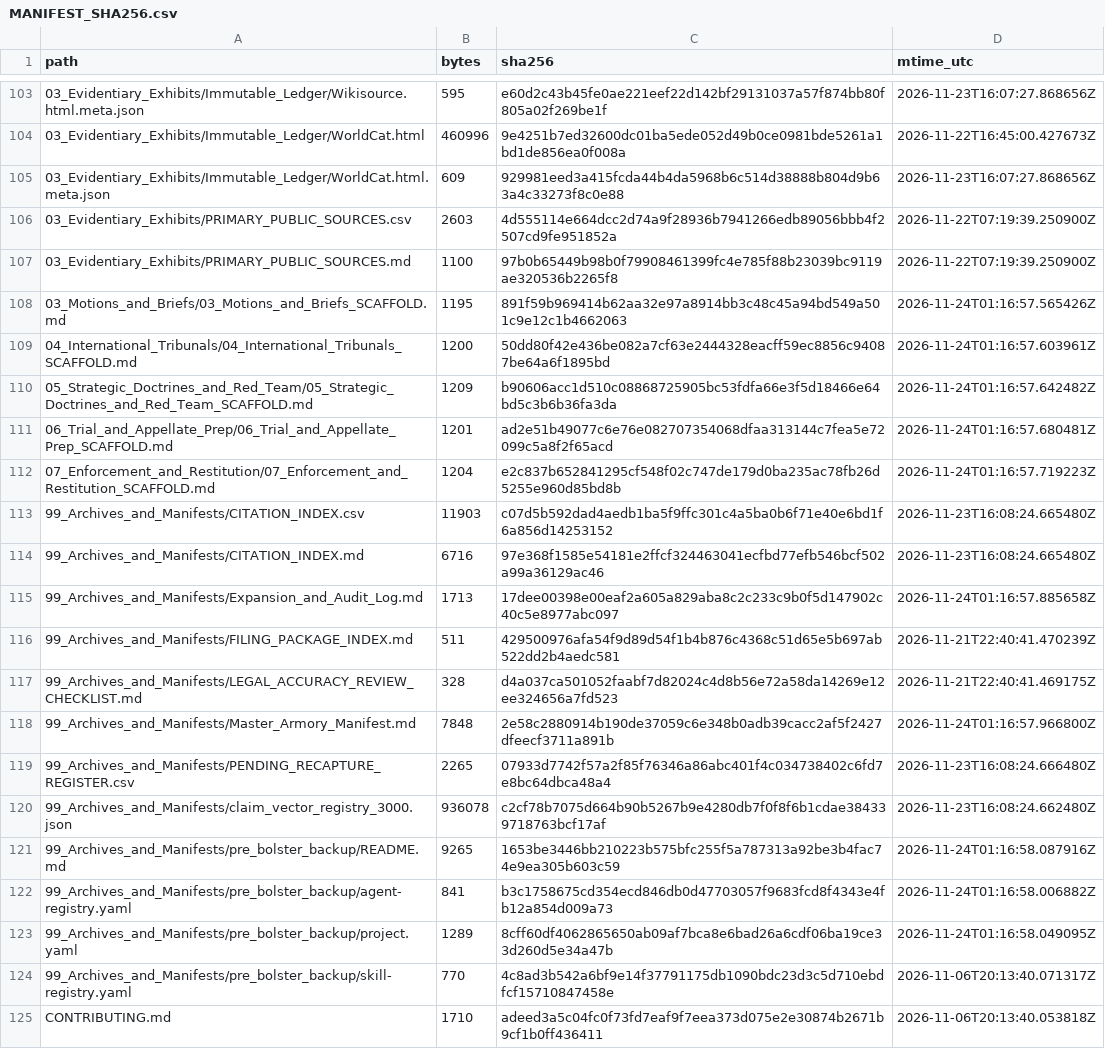
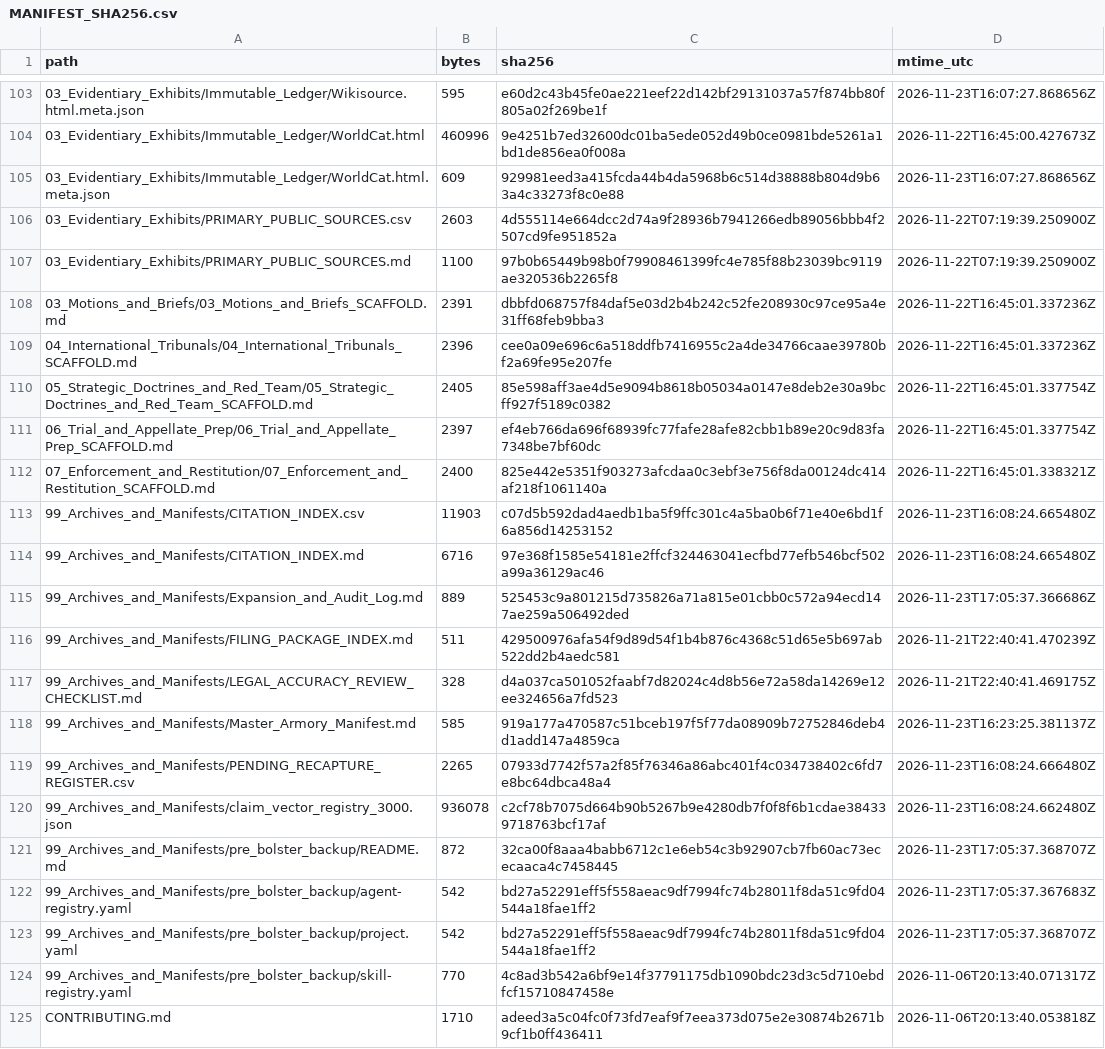
Before and after one commit to GlobalRestitutionAlliance/turtle-island-us-ak-native-village-of-afognak-master-litigation, a CSV file: 99_Archives_and_Manifests/MANIFEST_SHA256.csv, drawn as a sheet; only a part is shown, gaps mark what is left out; the diff covers the shown part only.

```diff
--- a/99_Archives_and_Manifests/MANIFEST_SHA256.csv
+++ b/99_Archives_and_Manifests/MANIFEST_SHA256.csv
@@ -107,18 +107,18 @@ path,bytes,sha256,mtime_utc
 03_Evidentiary_Exhibits/PRIMARY_PUBLIC_SOURCES.md,1100,97b0b65449b98b0f79908461399fc4e785f88b23039bc9119ae320536b2265f8,2026-11-22T07:19:39.250900Z
-03_Motions_and_Briefs/03_Motions_and_Briefs_SCAFFOLD.md,1195,891f59b969414b62aa32e97a8914bb3c48c45a94bd549a501c9e12c1b4662063,2026-11-24T01:16:57.565426Z
-04_International_Tribunals/04_International_Tribunals_SCAFFOLD.md,1200,50dd80f42e436be082a7cf63e2444328eacff59ec8856c94087be64a6f1895bd,2026-11-24T01:16:57.603961Z
-05_Strategic_Doctrines_and_Red_Team/05_Strategic_Doctrines_and_Red_Team_SCAFFOLD.md,1209,b90606acc1d510c08868725905bc53fdfa66e3f5d18466e64bd5c3b6b36fa3da,2026-11-24T01:16:57.642482Z
-06_Trial_and_Appellate_Prep/06_Trial_and_Appellate_Prep_SCAFFOLD.md,1201,ad2e51b49077c6e76e082707354068dfaa313144c7fea5e72099c5a8f2f65acd,2026-11-24T01:16:57.680481Z
-07_Enforcement_and_Restitution/07_Enforcement_and_Restitution_SCAFFOLD.md,1204,e2c837b652841295cf548f02c747de179d0ba235ac78fb26d5255e960d85bd8b,2026-11-24T01:16:57.719223Z
+03_Motions_and_Briefs/03_Motions_and_Briefs_SCAFFOLD.md,2391,dbbfd068757f84daf5e03d2b4b242c52fe208930c97ce95a4e31ff68feb9bba3,2026-11-22T16:45:01.337236Z
+04_International_Tribunals/04_International_Tribunals_SCAFFOLD.md,2396,cee0a09e696c6a518ddfb7416955c2a4de34766caae39780bf2a69fe95e207fe,2026-11-22T16:45:01.337236Z
+05_Strategic_Doctrines_and_Red_Team/05_Strategic_Doctrines_and_Red_Team_SCAFFOLD.md,2405,85e598aff3ae4d5e9094b8618b05034a0147e8deb2e30a9bcff927f5189c0382,2026-11-22T16:45:01.337754Z
+06_Trial_and_Appellate_Prep/06_Trial_and_Appellate_Prep_SCAFFOLD.md,2397,ef4eb766da696f68939fc77fafe28afe82cbb1b89e20c9d83fa7348be7bf60dc,2026-11-22T16:45:01.337754Z
+07_Enforcement_and_Restitution/07_Enforcement_and_Restitution_SCAFFOLD.md,2400,825e442e5351f903273afcdaa0c3ebf3e756f8da00124dc414af218f1061140a,2026-11-22T16:45:01.338321Z
 99_Archives_and_Manifests/CITATION_INDEX.csv,11903,c07d5b592dad4aedb1ba5f9ffc301c4a5ba0b6f71e40e6bd1f6a856d14253152,2026-11-23T16:08:24.665480Z
 99_Archives_and_Manifests/CITATION_INDEX.md,6716,97e368f1585e54181e2ffcf324463041ecfbd77efb546bcf502a99a36129ac46,2026-11-23T16:08:24.665480Z
-99_Archives_and_Manifests/Expansion_and_Audit_Log.md,1713,17dee00398e00eaf2a605a829aba8c2c233c9b0f5d147902c40c5e8977abc097,2026-11-24T01:16:57.885658Z
+99_Archives_and_Manifests/Expansion_and_Audit_Log.md,889,525453c9a801215d735826a71a815e01cbb0c572a94ecd147ae259a506492ded,2026-11-23T17:05:37.366686Z
 99_Archives_and_Manifests/FILING_PACKAGE_INDEX.md,511,429500976afa54f9d89d54f1b4b876c4368c51d65e5b697ab522dd2b4aedc581,2026-11-21T22:40:41.470239Z
 99_Archives_and_Manifests/LEGAL_ACCURACY_REVIEW_CHECKLIST.md,328,d4a037ca501052faabf7d82024c4d8b56e72a58da14269e12ee324656a7fd523,2026-11-21T22:40:41.469175Z
-99_Archives_and_Manifests/Master_Armory_Manifest.md,7848,2e58c2880914b190de37059c6e348b0adb39cacc2af5f2427dfeecf3711a891b,2026-11-24T01:16:57.966800Z
+99_Archives_and_Manifests/Master_Armory_Manifest.md,585,919a177a470587c51bceb197f5f77da08909b72752846deb4d1add147a4859ca,2026-11-23T16:23:25.381137Z
 99_Archives_and_Manifests/PENDING_RECAPTURE_REGISTER.csv,2265,07933d7742f57a2f85f76346a86abc401f4c034738402c6fd7e8bc64dbca48a4,2026-11-23T16:08:24.666480Z
 99_Archives_and_Manifests/claim_vector_registry_3000.json,936078,c2cf78b7075d664b90b5267b9e4280db7f0f8f6b1cdae384339718763bcf17af,2026-11-23T16:08:24.662480Z
-99_Archives_and_Manifests/pre_bolster_backup/README.md,9265,1653be3446bb210223b575bfc255f5a787313a92be3b4fac74e9ea305b603c59,2026-11-24T01:16:58.087916Z
-99_Archives_and_Manifests/pre_bolster_backup/agent-registry.yaml,841,b3c1758675cd354ecd846db0d47703057f9683fcd8f4343e4fb12a854d009a73,2026-11-24T01:16:58.006882Z
-99_Archives_and_Manifests/pre_bolster_backup/project.yaml,1289,8cff60df4062865650ab09af7bca8e6bad26a6cdf06ba19ce33d260d5e34a47b,2026-11-24T01:16:58.049095Z
+99_Archives_and_Manifests/pre_bolster_backup/README.md,872,32ca00f8aaa4babb6712c1e6eb54c3b92907cb7fb60ac73ececaaca4c7458445,2026-11-23T17:05:37.368707Z
+99_Archives_and_Manifests/pre_bolster_backup/agent-registry.yaml,542,bd27a52291eff5f558aeac9df7994fc74b28011f8da51c9fd04544a18fae1ff2,2026-11-23T17:05:37.367683Z
+99_Archives_and_Manifests/pre_bolster_backup/project.yaml,542,bd27a52291eff5f558aeac9df7994fc74b28011f8da51c9fd04544a18fae1ff2,2026-11-23T17:05:37.368707Z
 99_Archives_and_Manifests/pre_bolster_backup/skill-registry.yaml,770,4c8ad3b542a6bf9e14f37791175db1090bdc23d3c5d710ebdfcf15710847458e,2026-11-06T20:13:40.071317Z
```
Also changed, not shown: 86 edited cells elsewhere in this file, 39 other files.
